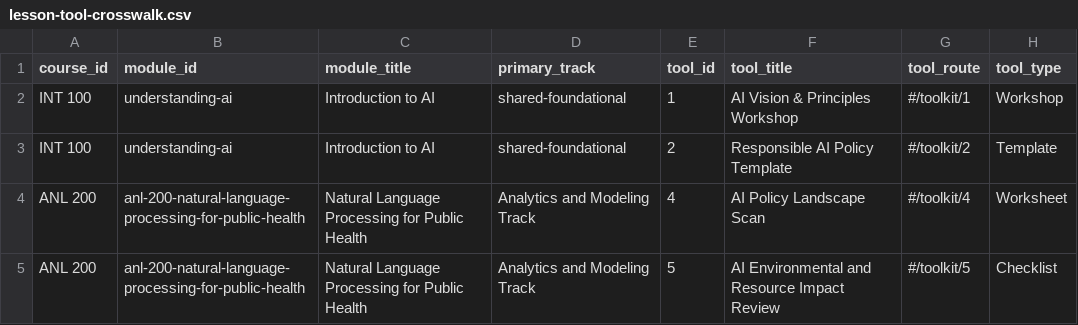
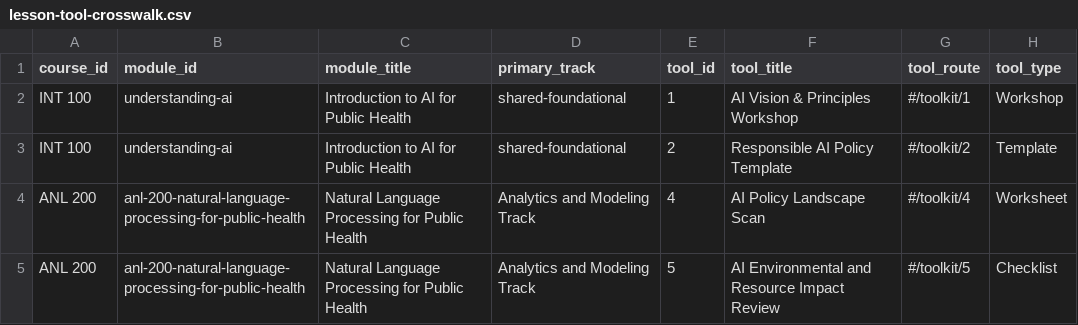
Before and after one commit to soperpa2/AI-Playbook, a CSV file: lesson-tool-crosswalk.csv, drawn as a sheet; only a part is shown; the diff names each change by its address in the sheet, - before the commit and + after, or states it on an @@ line.

Commit message:
Normalize INT 100 module title

```diff
--- a/lesson-tool-crosswalk.csv
+++ b/lesson-tool-crosswalk.csv
-C2:C3 (module_title): Introduction to AI
+C2:C3 (module_title): Introduction to AI for Public Health
```
Also changed, not shown: lesson-play-crosswalk.csv, lesson-tool-play-crosswalk.csv, 8 other files.
